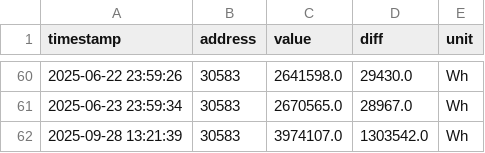
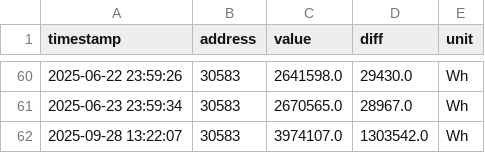
Before and after one commit to rui1610/solar, a CSV file: data/devices/sma/Zaehlerstand Einspeisezaehler.csv, drawn as a sheet; only a part is shown, gaps mark what is left out.

```diff
--- a/data/devices/sma/Zaehlerstand Einspeisezaehler.csv
+++ b/data/devices/sma/Zaehlerstand Einspeisezaehler.csv
@@ -61,2 +61,2 @@ timestamp,address,value,diff,unit
 2025-06-23 23:59:34,30583,2670565.0,28967.0,Wh
-2025-09-28 13:21:39,30583,3974107.0,1303542.0,Wh
+2025-09-28 13:22:07,30583,3974107.0,1303542.0,Wh
```
Also changed, not shown: data/devices/sma/Gesamtertrag.csv, data/devices/sma/Tagesertrag.csv, 3 other files.
